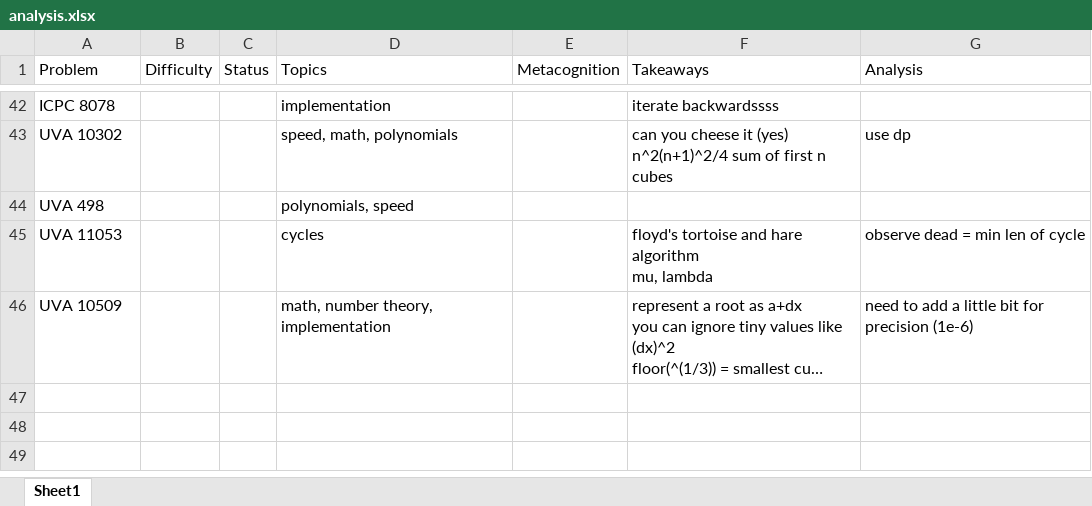
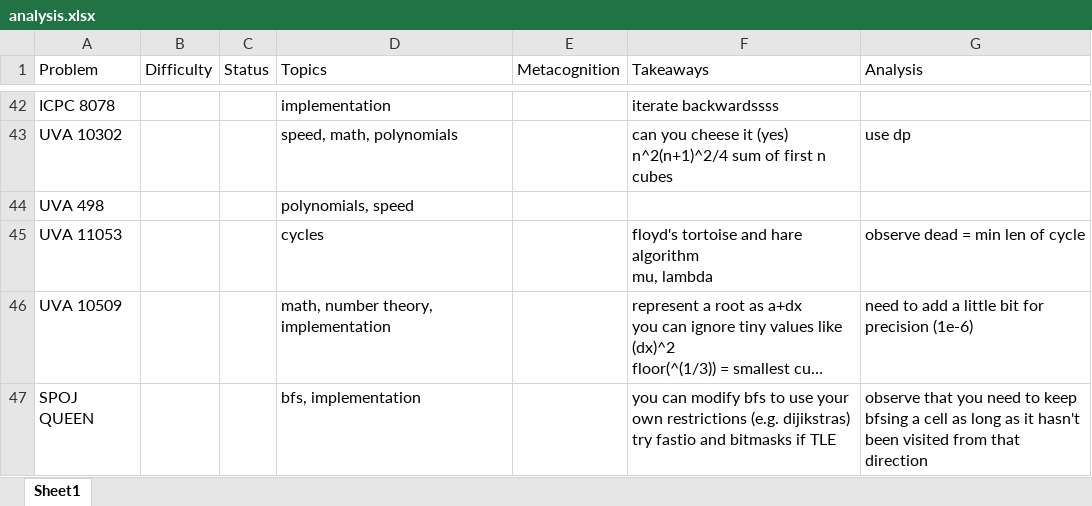
Before and after one commit to tfg1434/cp, an Excel workbook: analysis.xlsx, sheet Sheet1, drawn as a sheet; only a part is shown, gaps mark what is left out; long unchanged cells end in …; values as stored, in another font and other column widths than the file's, no borders; ↵ is a line break in a cell; the diff names each change by its address in the sheet, - before the commit and + after, or states it on an @@ line.

Commit message:
SPOJ QUEEN

```diff
--- a/analysis.xlsx (sheet Sheet1)
+++ b/analysis.xlsx (sheet Sheet1)
+row 47: SPOJ QUEEN |  |  | bfs, implementation |  | you can modify bfs to use your own restrictions (e.g. dijikstras) ↵ try fastio and bitmasks if TLE | observe that you need to keep bfsing a cell as long as it hasn't been visited from that direction
```
Also changed, not shown: 2 other files.
